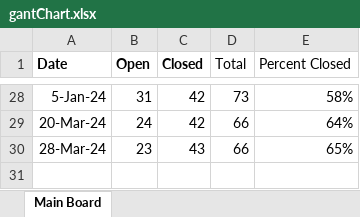
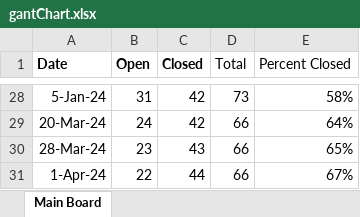
Before and after one commit to mustangs1552/UEFPS, an Excel workbook: gantChart.xlsx, sheet Main Board, drawn as a sheet; only a part is shown, gaps mark what is left out; values as stored, in another font and other column widths than the file's, no borders; charts and pictures not drawn; the diff names each change by its address in the sheet, - before the commit and + after, or states it on an @@ line.

Commit message:
Updated gant chart and incremented version.

```diff
--- a/gantChart.xlsx (sheet Main Board)
+++ b/gantChart.xlsx (sheet Main Board)
+row 31: 1-Apr-24 | 22 | 44 | 66 | 67%
```
Also changed, not shown: charts or pictures, 1 other file.
